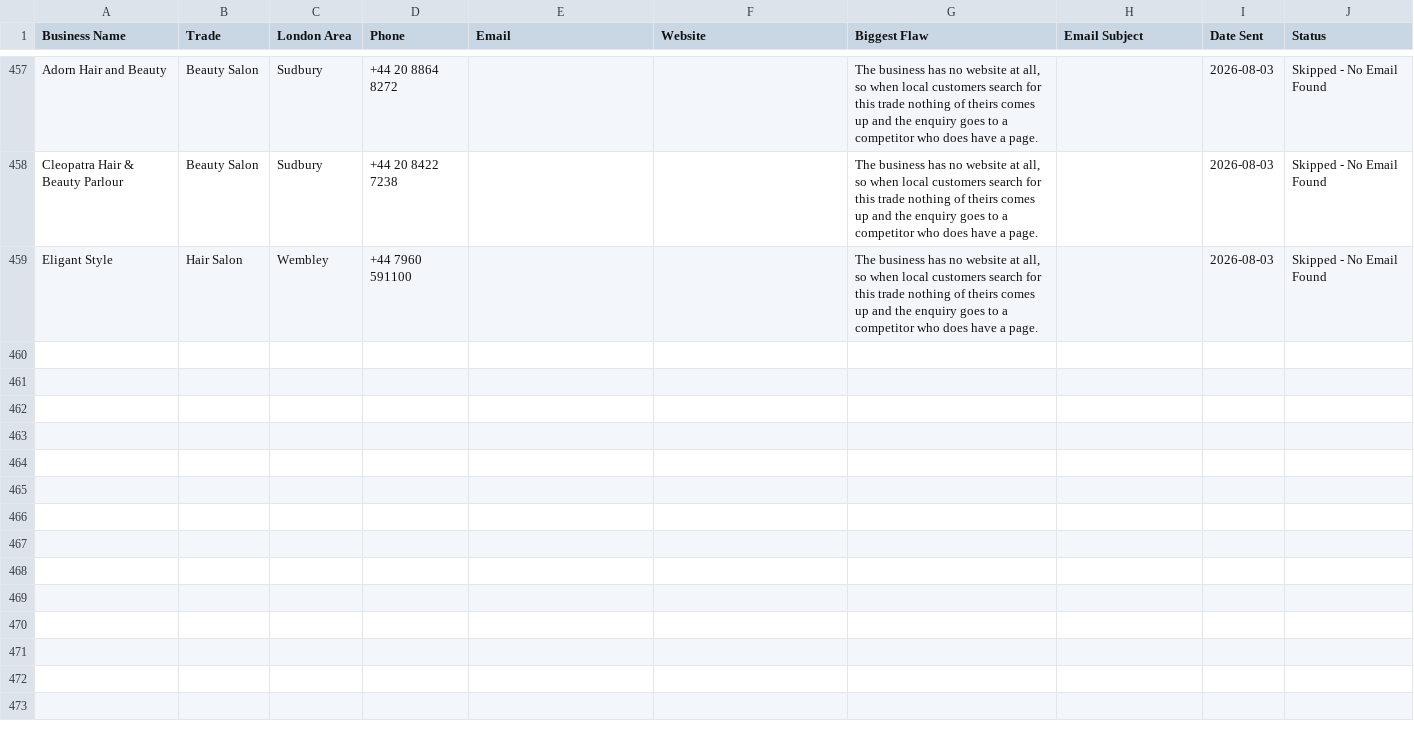
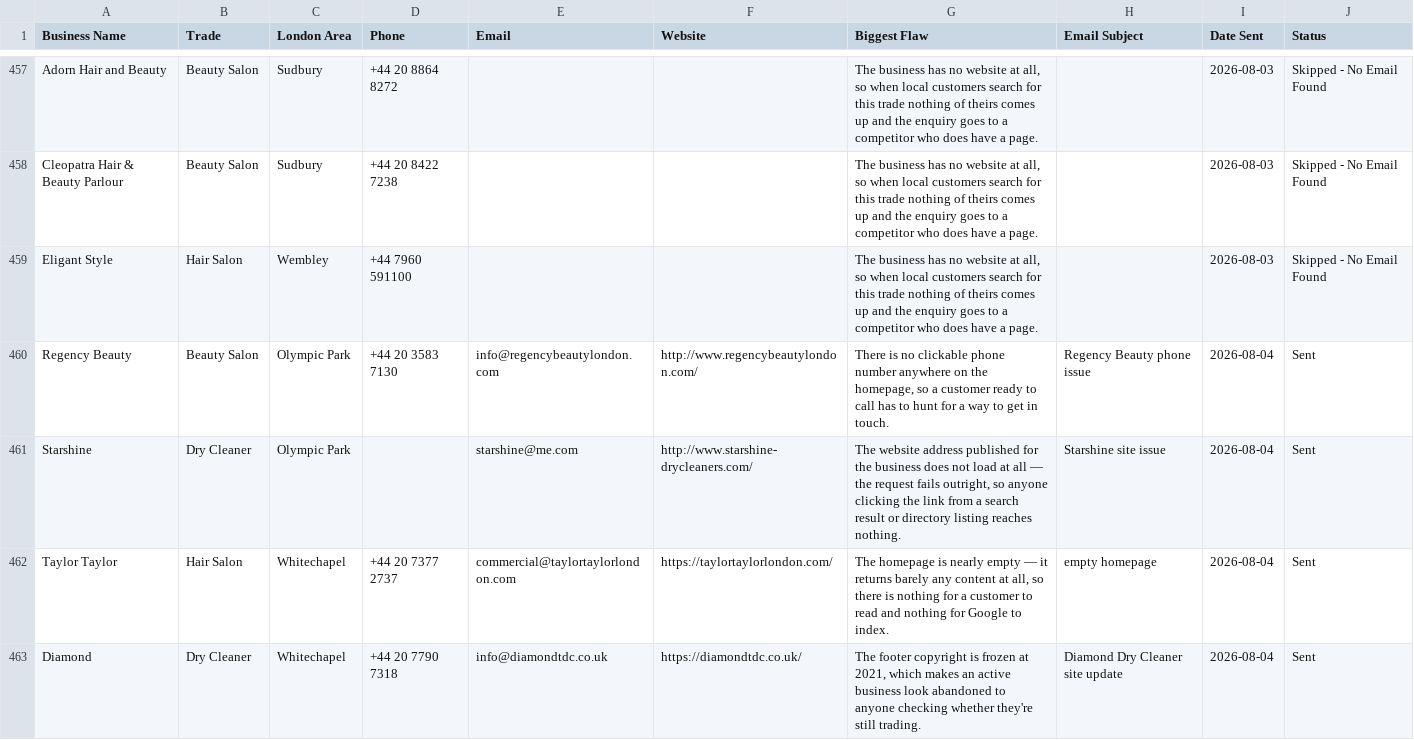
Before and after one commit to jackhuhmate-spec/Claude-code-website-workflow, a CSV file: sent_log.csv, drawn as a sheet; only a part is shown, gaps mark what is left out; the diff covers the shown part only; the diff names each change by its address in the sheet, - before the commit and + after, or states it on an @@ line.

```diff
--- a/sent_log.csv
+++ b/sent_log.csv
+row 460: Regency Beauty | Beauty Salon | Olympic Park | +44 20 3583 7130 | info@regencybeautylondon.com | http://www.regencybeautylondon.com/ | There is no clickable phone number anywhere on the homepage, so a customer ready to call has to hunt for a way to get in touch. | Regency Beauty phone issue | 2026-08-04 | Sent
+row 461: Starshine | Dry Cleaner | Olympic Park |  | starshine@me.com | http://www.starshine-drycleaners.com/ | The website address published for the business does not load at all — the request fails outright, so anyone clicking the link from a search result or directory listing reaches nothing. | Starshine site issue | 2026-08-04 | Sent
+row 462: Taylor Taylor | Hair Salon | Whitechapel | +44 20 7377 2737 | commercial@taylortaylorlondon.com | https://taylortaylorlondon.com/ | The homepage is nearly empty — it returns barely any content at all, so there is nothing for a customer to read and nothing for Google to index. | empty homepage | 2026-08-04 | Sent
+row 463: Diamond | Dry Cleaner | Whitechapel | +44 20 7790 7318 | info@diamondtdc.co.uk | https://diamondtdc.co.uk/ | The footer copyright is frozen at 2021, which makes an active business look abandoned to anyone checking whether they're still trading. | Diamond Dry Cleaner site update | 2026-08-04 | Sent
```
Also changed, not shown: 11 added rows elsewhere in this file, followups_log.csv, leads.csv, 2 other files.
